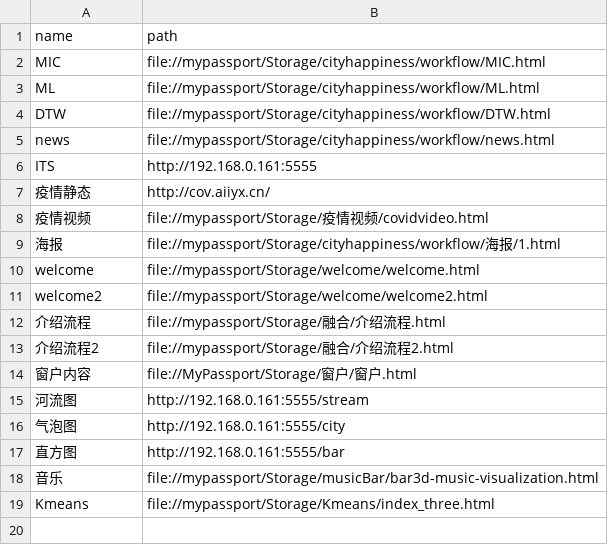
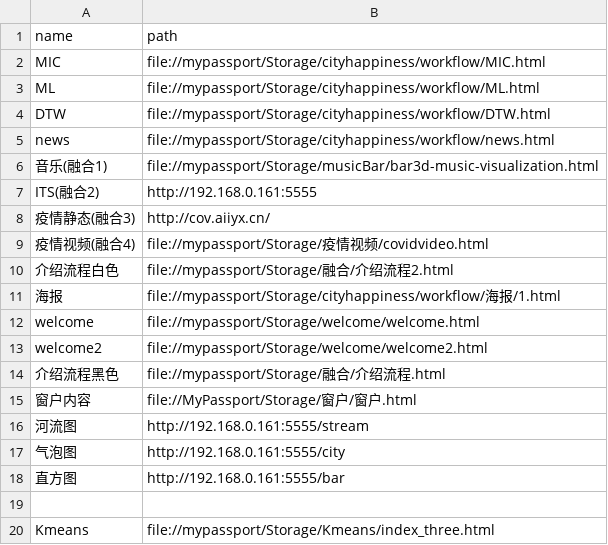
Before and after one commit to HOOLoLo/webserver, a CSV file: content.csv, drawn as a sheet.

Commit message:
's'

```diff
--- a/content.csv
+++ b/content.csv
@@ -5,5 +5,7 @@ DTW,file://mypassport/Storage/cityhappiness/workflow/DTW.html
 news,file://mypassport/Storage/cityhappiness/workflow/news.html
-ITS,http://192.168.0.161:5555
-疫情静态,http://cov.aiiyx.cn/
-疫情视频,file://mypassport/Storage/疫情视频/covidvideo.html
+音乐(融合1),file://mypassport/Storage/musicBar/bar3d-music-visualization.html
+ITS(融合2),http://192.168.0.161:5555
+疫情静态(融合3),http://cov.aiiyx.cn/
+疫情视频(融合4),file://mypassport/Storage/疫情视频/covidvideo.html
+介绍流程白色,file://mypassport/Storage/融合/介绍流程2.html
 海报,file://mypassport/Storage/cityhappiness/workflow/海报/1.html
@@ -11,4 +13,3 @@ welcome,file://mypassport/Storage/welcome/welcome.html
 welcome2,file://mypassport/Storage/welcome/welcome2.html
-介绍流程,file://mypassport/Storage/融合/介绍流程.html
-介绍流程2,file://mypassport/Storage/融合/介绍流程2.html
+介绍流程黑色,file://mypassport/Storage/融合/介绍流程.html
 窗户内容,file://MyPassport/Storage/窗户/窗户.html
@@ -17,3 +18,3 @@ welcome2,file://mypassport/Storage/welcome/welcome2.html
 直方图,http://192.168.0.161:5555/bar
-音乐,file://mypassport/Storage/musicBar/bar3d-music-visualization.html
+
 Kmeans,file://mypassport/Storage/Kmeans/index_three.html
```
